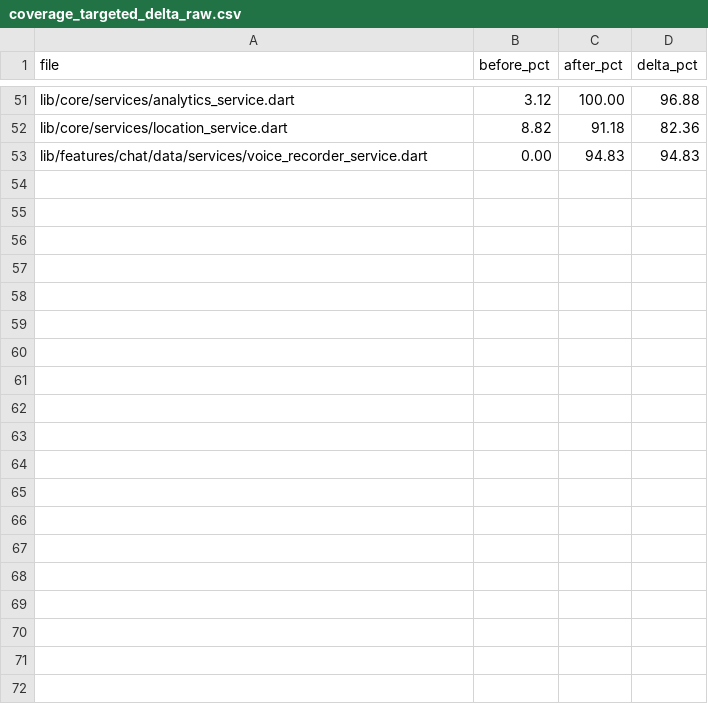
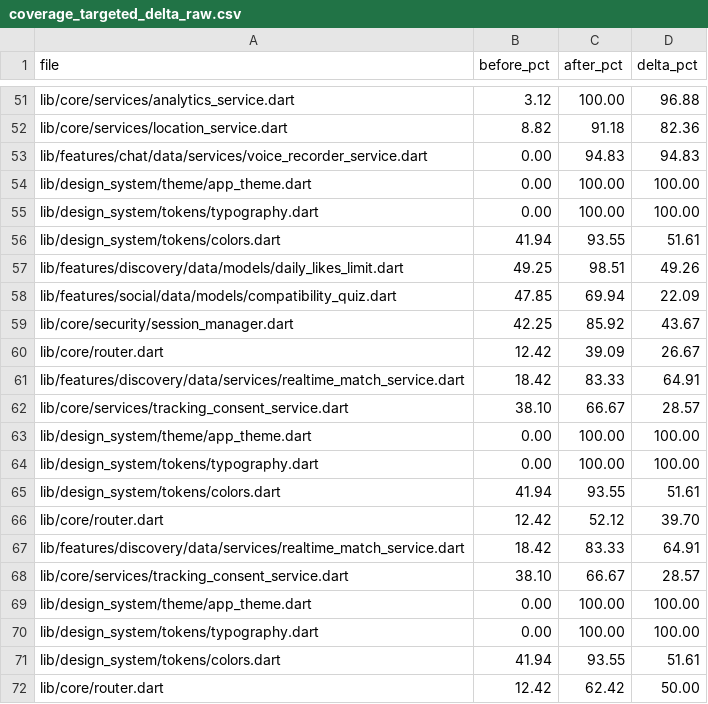
Before and after one commit to Aceadk/my_first_project, a CSV file: audit/raw/coverage_targeted_delta_raw.csv, drawn as a sheet; only a part is shown, gaps mark what is left out; the diff covers the shown part only.

Commit message:
test: expand coverage hotspots and harden service testability

```diff
--- a/audit/raw/coverage_targeted_delta_raw.csv
+++ b/audit/raw/coverage_targeted_delta_raw.csv
@@ -53 +53,20 @@ lib/core/services/location_service.dart,8.82,91.18,82.36
 lib/features/chat/data/services/voice_recorder_service.dart,0.00,94.83,94.83
+lib/design_system/theme/app_theme.dart,0.00,100.00,100.00
+lib/design_system/tokens/typography.dart,0.00,100.00,100.00
+lib/design_system/tokens/colors.dart,41.94,93.55,51.61
+lib/features/discovery/data/models/daily_likes_limit.dart,49.25,98.51,49.26
+lib/features/social/data/models/compatibility_quiz.dart,47.85,69.94,22.09
+lib/core/security/session_manager.dart,42.25,85.92,43.67
+lib/core/router.dart,12.42,39.09,26.67
+lib/features/discovery/data/services/realtime_match_service.dart,18.42,83.33,64.91
+lib/core/services/tracking_consent_service.dart,38.10,66.67,28.57
+lib/design_system/theme/app_theme.dart,0.00,100.00,100.00
+lib/design_system/tokens/typography.dart,0.00,100.00,100.00
+lib/design_system/tokens/colors.dart,41.94,93.55,51.61
+lib/core/router.dart,12.42,52.12,39.70
+lib/features/discovery/data/services/realtime_match_service.dart,18.42,83.33,64.91
+lib/core/services/tracking_consent_service.dart,38.10,66.67,28.57
+lib/design_system/theme/app_theme.dart,0.00,100.00,100.00
+lib/design_system/tokens/typography.dart,0.00,100.00,100.00
+lib/design_system/tokens/colors.dart,41.94,93.55,51.61
+lib/core/router.dart,12.42,62.42,50.00
```
Also changed, not shown: 9 added rows elsewhere in this file, audit/raw/coverage_cr_aud_006_next_hotspots_targeted_2026-02-13_raw.csv, audit/raw/coverage_lib_file_counts_raw.csv, 21 other files.
